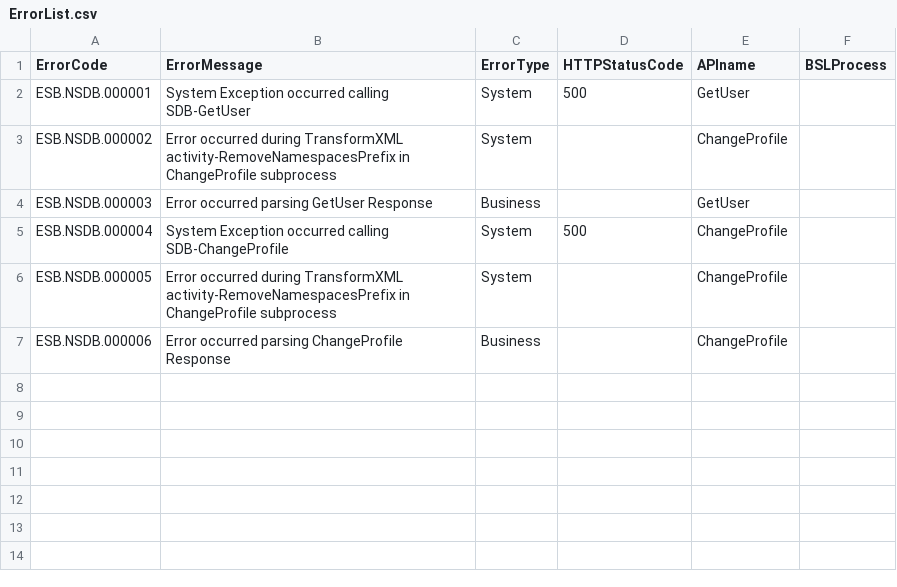
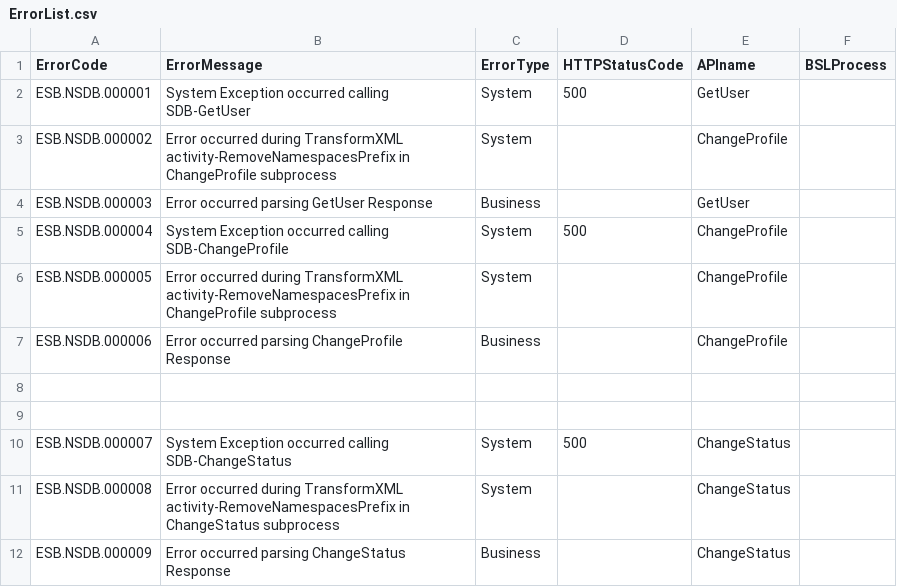
Before and after one commit to catenatedf/Linkem, a CSV file: it.linkem.rete.udm.sl.sh/ErrorList.csv, drawn as a sheet; the diff names each change by its address in the sheet, - before the commit and + after, or states it on an @@ line.

Commit message:
aggiornata error list

```diff
--- a/it.linkem.rete.udm.sl.sh/ErrorList.csv
+++ b/it.linkem.rete.udm.sl.sh/ErrorList.csv
+row 8: (empty)
+row 9: (empty)
+row 10: ESB.NSDB.000007 | System Exception occurred calling SDB-ChangeStatus | System | 500 | ChangeStatus
+row 11: ESB.NSDB.000008 | Error occurred during TransformXML activity-RemoveNamespacesPrefix in ChangeStatus subprocess | System |  | ChangeStatus
+row 12: ESB.NSDB.000009 | Error occurred parsing ChangeStatus Response | Business |  | ChangeStatus
```
